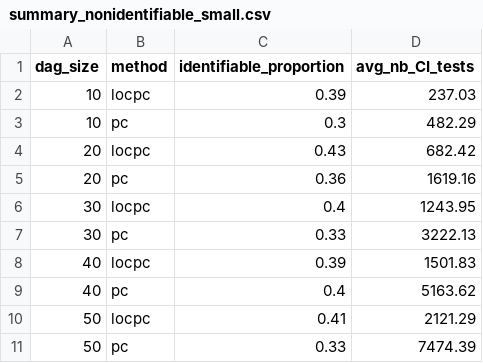
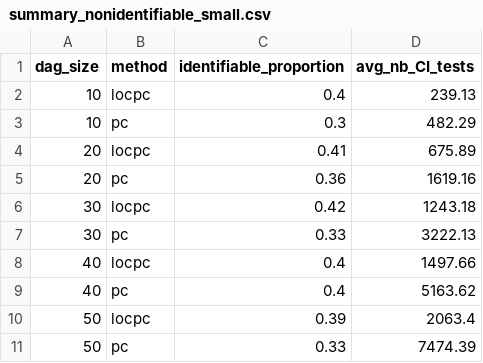
Before and after one commit to CIPHOD/pyCIPHOD, a CSV file: reproducibility/clear2026/output_experiments_gaussian/summary_nonidentifiable_small.csv, drawn as a sheet.

```diff
--- a/reproducibility/clear2026/output_experiments_gaussian/summary_nonidentifiable_small.csv
+++ b/reproducibility/clear2026/output_experiments_gaussian/summary_nonidentifiable_small.csv
@@ -1,11 +1,11 @@
 dag_size,method,identifiable_proportion,avg_nb_CI_tests
-10,locpc,0.39,237.03
+10,locpc,0.4,239.13
 10,pc,0.3,482.29
-20,locpc,0.43,682.42
+20,locpc,0.41,675.89
 20,pc,0.36,1619.16
-30,locpc,0.4,1243.95
+30,locpc,0.42,1243.18
 30,pc,0.33,3222.13
-40,locpc,0.39,1501.83
+40,locpc,0.4,1497.66
 40,pc,0.4,5163.62
-50,locpc,0.41,2121.29
+50,locpc,0.39,2063.4
 50,pc,0.33,7474.39
```
Also changed, not shown: reproducibility/clear2026/output_experiments_gaussian/final_results_identifiable_small.csv, reproducibility/clear2026/output_experiments_gaussian/final_results_nonidentifiable_small.csv, 11 other files.
